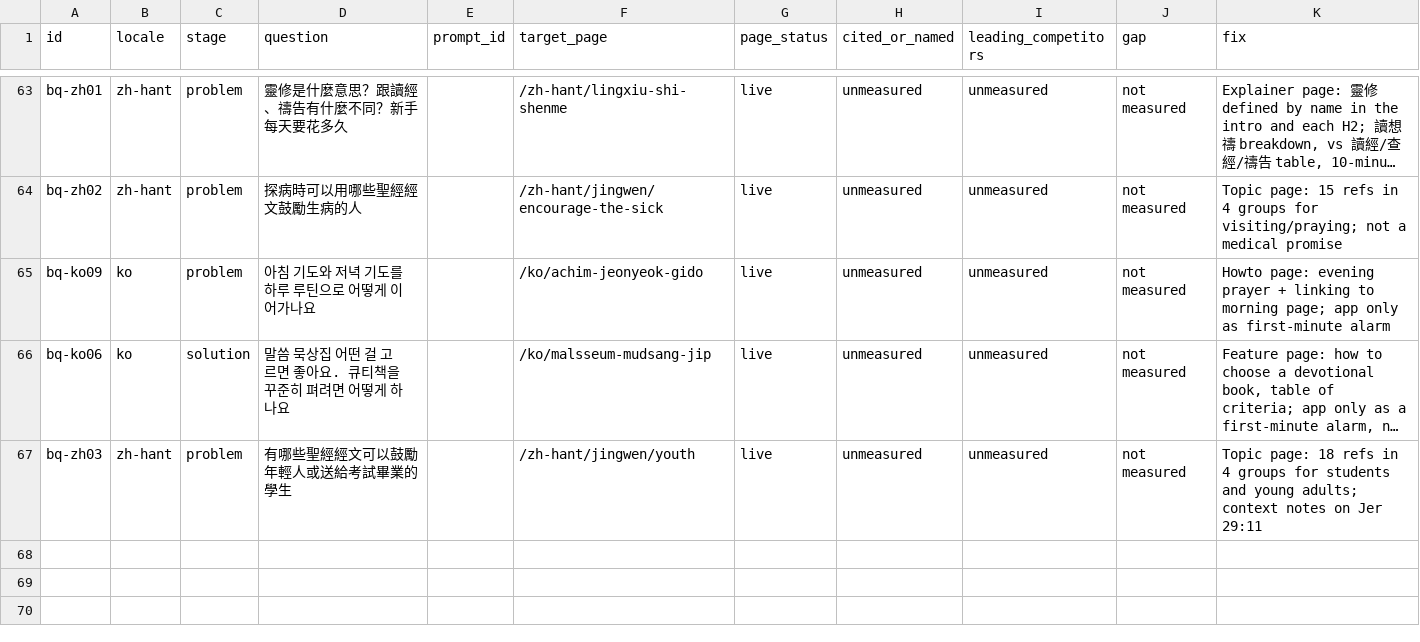
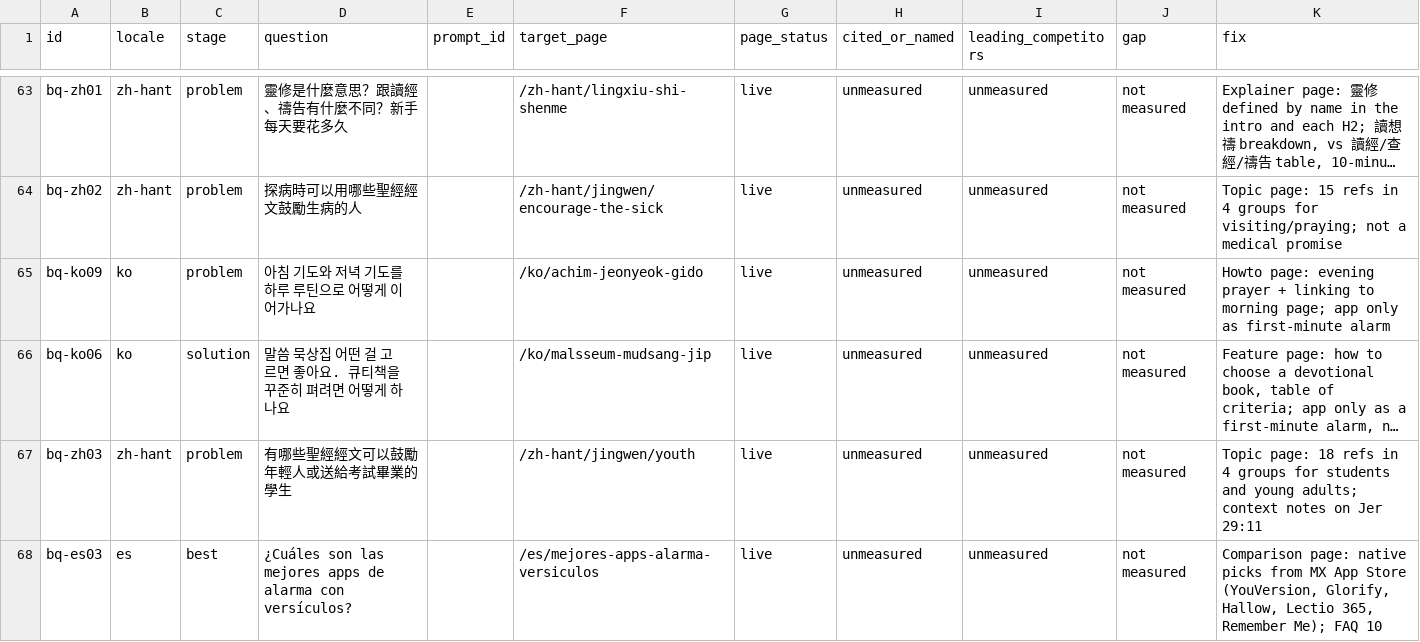
Before and after one commit to whoiskenneth-beep/bibleversealarm-site, a CSV file: geo/questions.csv, drawn as a sheet; only a part is shown, gaps mark what is left out; long unchanged cells end in …; the diff names each change by its address in the sheet, - before the commit and + after, or states it on an @@ line.

```diff
--- a/geo/questions.csv
+++ b/geo/questions.csv
+row 68: bq-es03 | es | best | ¿Cuáles son las mejores apps de alarma con versículos? |  | /es/mejores-apps-alarma-versiculos | live | unmeasured | unmeasured | not measured | Comparison page: native picks from MX App Store (YouVersion, Glorify, Hallow, Lectio 365, Remember Me); FAQ 10
```
Also changed, not shown: seo/keywords/es.csv, 2 other files.
